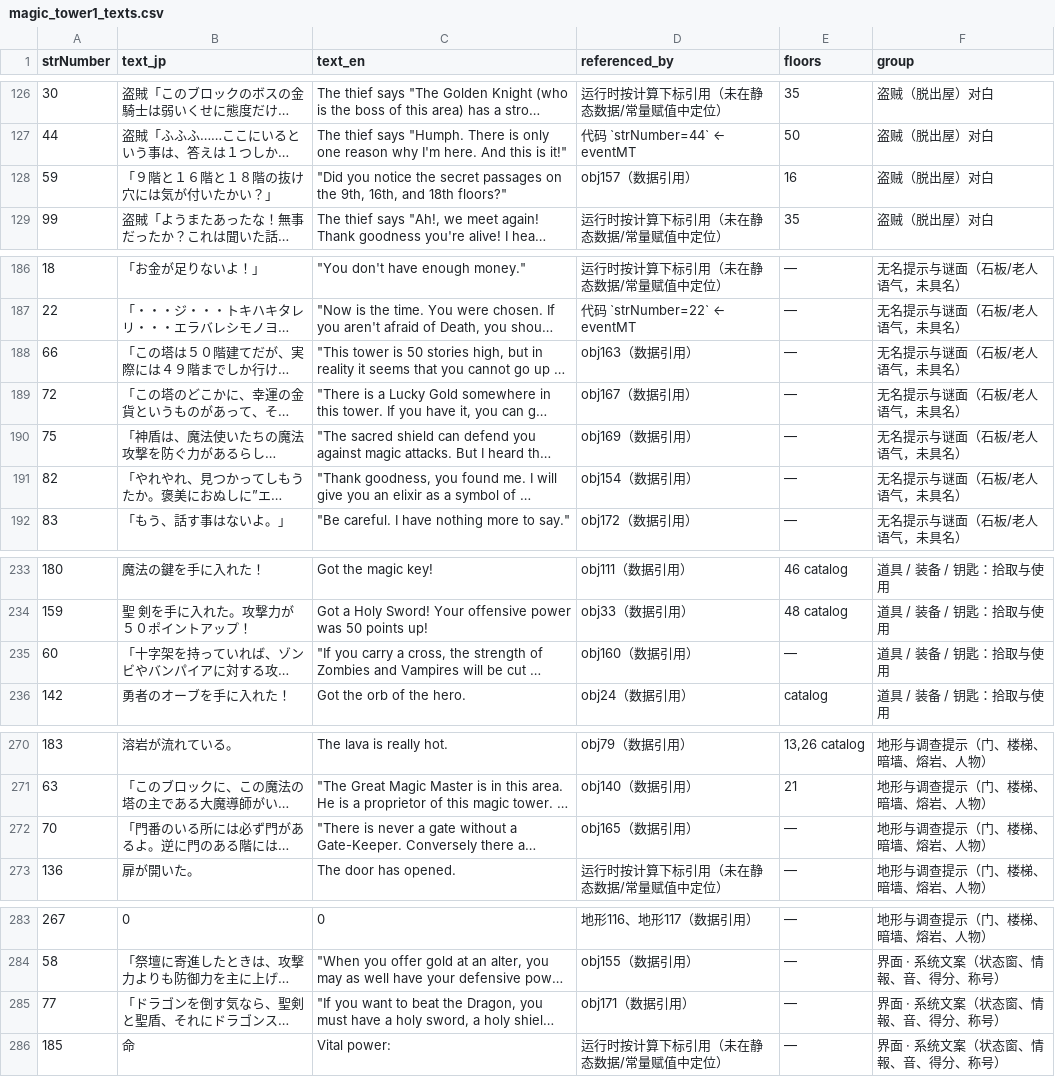
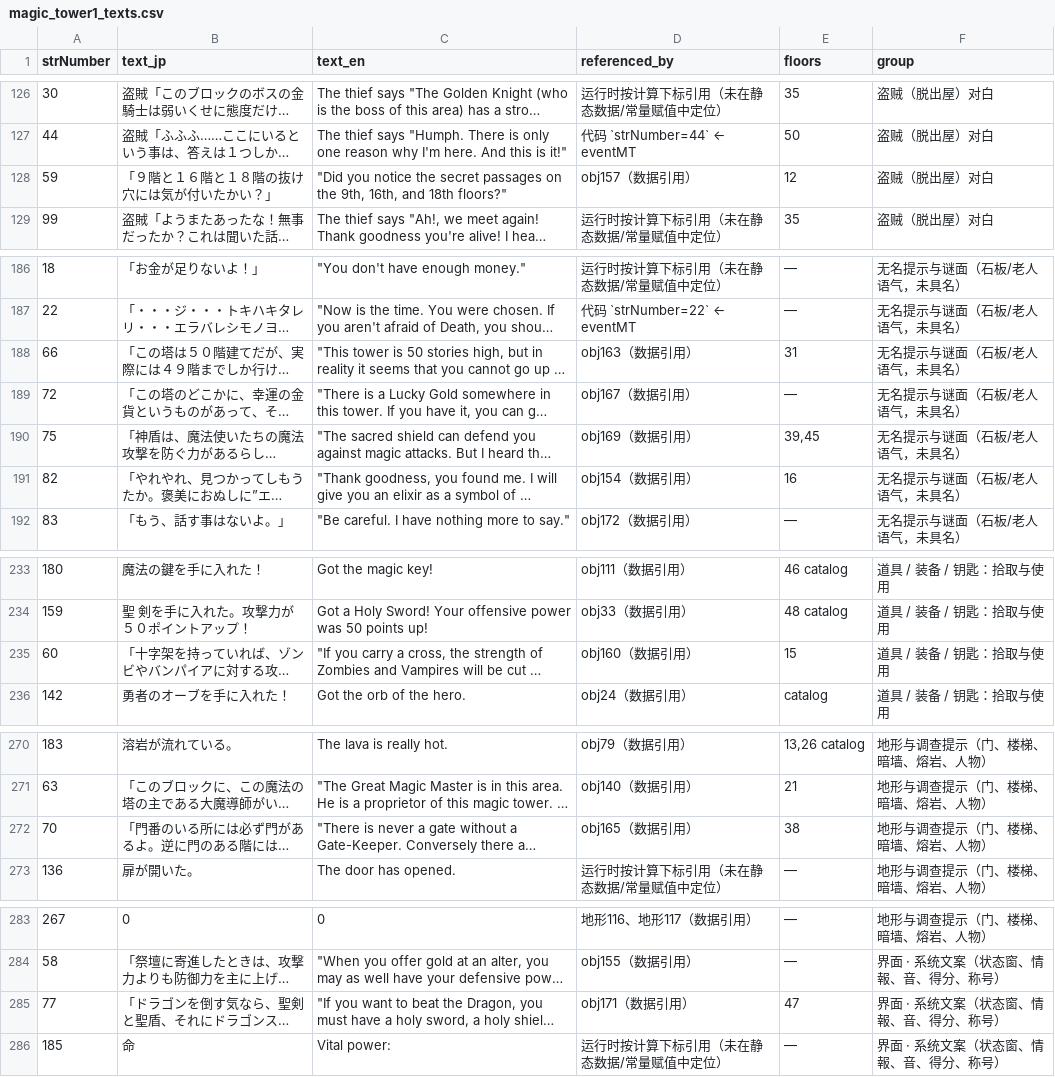
Before and after one commit to Barry-Wuu/50MOTA-AI-TAS, a CSV file: 01_PC98原版_mtower/magic_tower1_texts.csv, drawn as a sheet; only a part is shown, gaps mark what is left out; long unchanged cells end in …; the diff names each change by its address in the sheet, - before the commit and + after, or states it on an @@ line.

```diff
--- a/01_PC98原版_mtower/magic_tower1_texts.csv
+++ b/01_PC98原版_mtower/magic_tower1_texts.csv
-E128 (floors): 16
+E128 (floors): 12
-E188 (floors): —
+E188 (floors): 31
-E190 (floors): —
+E190 (floors): 39,45
-E191 (floors): —
+E191 (floors): 16
-E235 (floors): —
+E235 (floors): 15
-E272 (floors): —
+E272 (floors): 38
-E285 (floors): —
+E285 (floors): 47
```
Also changed, not shown: 1 other file.
